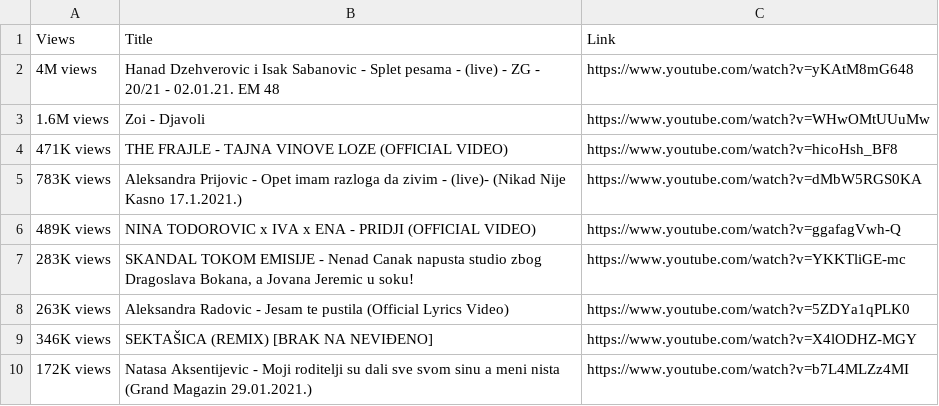
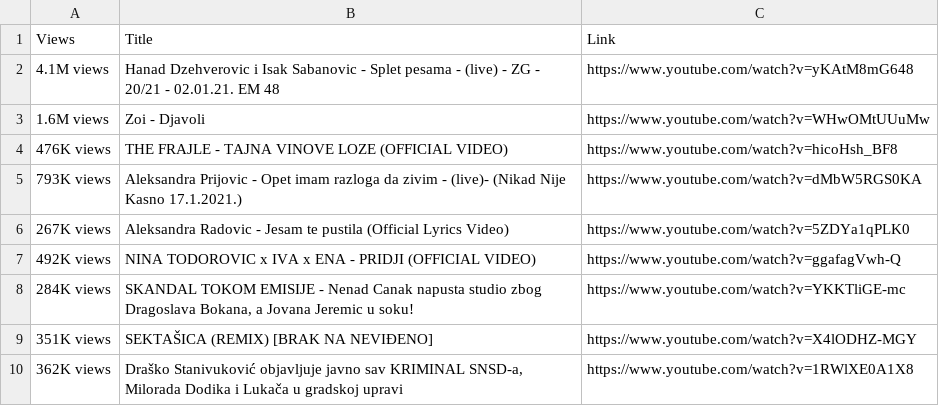
Before and after one commit to stefanruvceski/python-scrapers, a CSV file: 09-02-2021/recently_trending.csv, drawn as a sheet.

```diff
--- a/09-02-2021/recently_trending.csv
+++ b/09-02-2021/recently_trending.csv
@@ -1,10 +1,10 @@
 Views,Title,Link
-4M views,Hanad Dzehverovic i Isak Sabanovic - Splet pesama - (live) - ZG - 20/21 - 02.01.21. EM 48,https://www.youtube.com/watch?v=yKAtM8mG648
+4.1M views,Hanad Dzehverovic i Isak Sabanovic - Splet pesama - (live) - ZG - 20/21 - 02.01.21. EM 48,https://www.youtube.com/watch?v=yKAtM8mG648
 1.6M views,Zoi - Djavoli,https://www.youtube.com/watch?v=WHwOMtUUuMw
-471K views,THE FRAJLE - TAJNA VINOVE LOZE (OFFICIAL VIDEO),https://www.youtube.com/watch?v=hicoHsh_BF8
-783K views,Aleksandra Prijovic - Opet imam razloga da zivim - (live)- (Nikad Nije Kasno 17.1.2021.),https://www.youtube.com/watch?v=dMbW5RGS0KA
-489K views,NINA TODOROVIC x IVA x ENA - PRIDJI (OFFICIAL VIDEO),https://www.youtube.com/watch?v=ggafagVwh-Q
-283K views,"SKANDAL TOKOM EMISIJE - Nenad Canak napusta studio zbog Dragoslava Bokana, a Jovana Jeremic u soku!",https://www.youtube.com/watch?v=YKKTliGE-mc
-263K views,Aleksandra Radovic - Jesam te pustila (Official Lyrics Video),https://www.youtube.com/watch?v=5ZDYa1qPLK0
-346K views,SEKTAŠICA (REMIX) [BRAK NA NEVIĐENO],https://www.youtube.com/watch?v=X4lODHZ-MGY
-172K views,Natasa Aksentijevic - Moji roditelji su dali sve svom sinu a meni nista (Grand Magazin 29.01.2021.),https://www.youtube.com/watch?v=b7L4MLZz4MI
+476K views,THE FRAJLE - TAJNA VINOVE LOZE (OFFICIAL VIDEO),https://www.youtube.com/watch?v=hicoHsh_BF8
+793K views,Aleksandra Prijovic - Opet imam razloga da zivim - (live)- (Nikad Nije Kasno 17.1.2021.),https://www.youtube.com/watch?v=dMbW5RGS0KA
+267K views,Aleksandra Radovic - Jesam te pustila (Official Lyrics Video),https://www.youtube.com/watch?v=5ZDYa1qPLK0
+492K views,NINA TODOROVIC x IVA x ENA - PRIDJI (OFFICIAL VIDEO),https://www.youtube.com/watch?v=ggafagVwh-Q
+284K views,"SKANDAL TOKOM EMISIJE - Nenad Canak napusta studio zbog Dragoslava Bokana, a Jovana Jeremic u soku!",https://www.youtube.com/watch?v=YKKTliGE-mc
+351K views,SEKTAŠICA (REMIX) [BRAK NA NEVIĐENO],https://www.youtube.com/watch?v=X4lODHZ-MGY
+362K views,"Draško Stanivuković objavljuje javno sav KRIMINAL SNSD-a, Milorada Dodika i Lukača u gradskoj upravi",https://www.youtube.com/watch?v=1RWlXE0A1X8
```
Also changed, not shown: 09-02-2021/trending_.csv, 4 other files.
